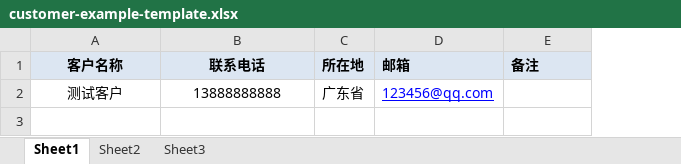
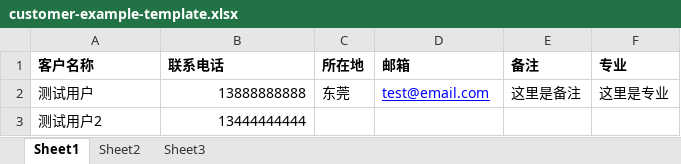
Before and after one commit to arron1118/hbcall, an Excel workbook: public/static/images/customer-example-template.xlsx, sheet Sheet1, drawn as a sheet; values as stored, in another font and other column widths than the file's, no borders; removed rows and columns are numbered as before the commit, all else as after; the diff names each change by its address in the sheet, - before the commit and + after, or states it on an @@ line.

```diff
--- a/public/static/images/customer-example-template.xlsx (sheet Sheet1)
+++ b/public/static/images/customer-example-template.xlsx (sheet Sheet1)
+column F (专业), empty
-A1:E1 fill: #DCE6F2
+A1:E1 fill: none
-A1:B1 alignment: center
+A1:B1 alignment: left
-row 2: 测试客户 | 13888888888 | 广东省 | 123456@qq.com
+row 2: 测试用户 | 13888888888 | 东莞 | test@email.com | 这里是备注 | 这里是专业
+row 3: 测试用户2 | 13444444444
```
Also changed, not shown: 27 other files.
